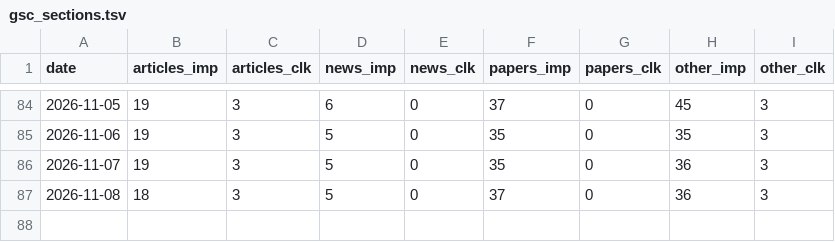
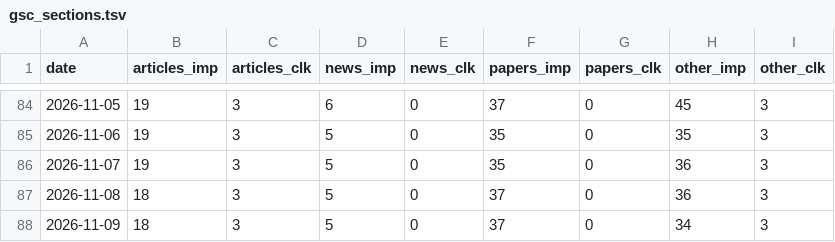
Before and after one commit to jojikoj/AIoni, a TSV file: data/gsc_sections.tsv, drawn as a sheet; only a part is shown, gaps mark what is left out; the diff names each change by its address in the sheet, - before the commit and + after, or states it on an @@ line.

```diff
--- a/data/gsc_sections.tsv
+++ b/data/gsc_sections.tsv
+row 88: 2026-11-09 | 18 | 3 | 5 | 0 | 37 | 0 | 34 | 3
```
Also changed, not shown: data/daily_stats.tsv, 5 other files.
